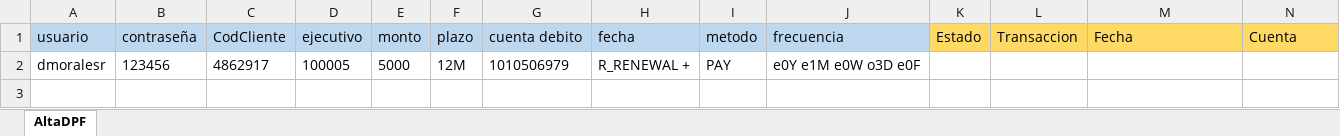
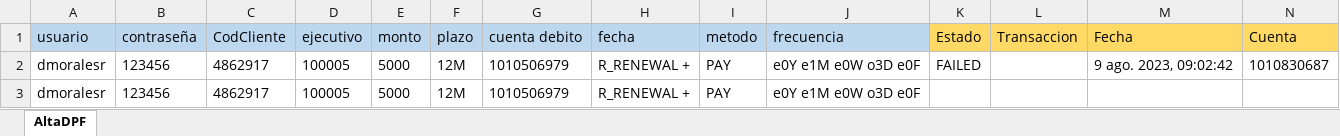
Before and after one commit to Valvaradomoreno/Regresion, an Excel workbook: src/Excel/entregable1/AltaDPF.xlsx, sheet AltaDPF, drawn as a sheet; values as stored, in another font and other column widths than the file's, no borders; the diff names each change by its address in the sheet, - before the commit and + after, or states it on an @@ line.

Commit message:
update entregable 4

```diff
--- a/src/Excel/entregable1/AltaDPF.xlsx (sheet AltaDPF)
+++ b/src/Excel/entregable1/AltaDPF.xlsx (sheet AltaDPF)
+row 2: dmoralesr | 123456 | 4862917 | 100005 | 5000 | 12M | 1010506979 | R_RENEWAL + | PAY | e0Y e1M e0W o3D e0F | FAILED |  | 9 ago. 2023, 09:02:42 | 1010830687
```
Also changed, not shown: src/Excel/entregable3/ActualizacionIntangibleCTS.xlsx, src/Excel/entregable4/CambioTasaDPF.xlsx, 20 other files.
